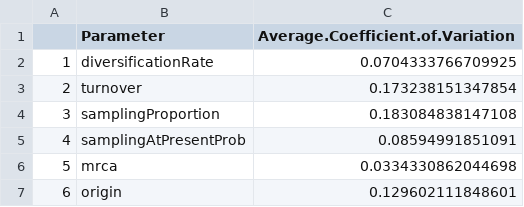
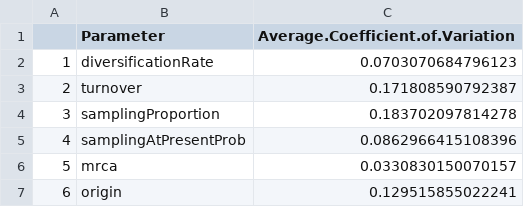
Before and after one commit to jugne/sRanges-material, a CSV file: validation/estimate_all_params_full_dna/figures/CV_score.csv, drawn as a sheet.

```diff
--- a/validation/estimate_all_params_full_dna/figures/CV_score.csv
+++ b/validation/estimate_all_params_full_dna/figures/CV_score.csv
@@ -1,7 +1,7 @@
 "","Parameter","Average.Coefficient.of.Variation"
-"1","diversificationRate",0.0704333766709925
-"2","turnover",0.173238151347854
-"3","samplingProportion",0.183084838147108
-"4","samplingAtPresentProb",0.08594991851091
-"5","mrca",0.0334330862044698
-"6","origin",0.129602111848601
+"1","diversificationRate",0.0703070684796123
+"2","turnover",0.171808590792387
+"3","samplingProportion",0.183702097814278
+"4","samplingAtPresentProb",0.0862966415108396
+"5","mrca",0.0330830150070157
+"6","origin",0.129515855022241
```
Also changed, not shown: validation/estimate_all_params_full_dna/figures/HPD_rel_width_score_.csv, validation/estimate_all_params_full_dna/figures/HPD_test.csv, 30 other files.
